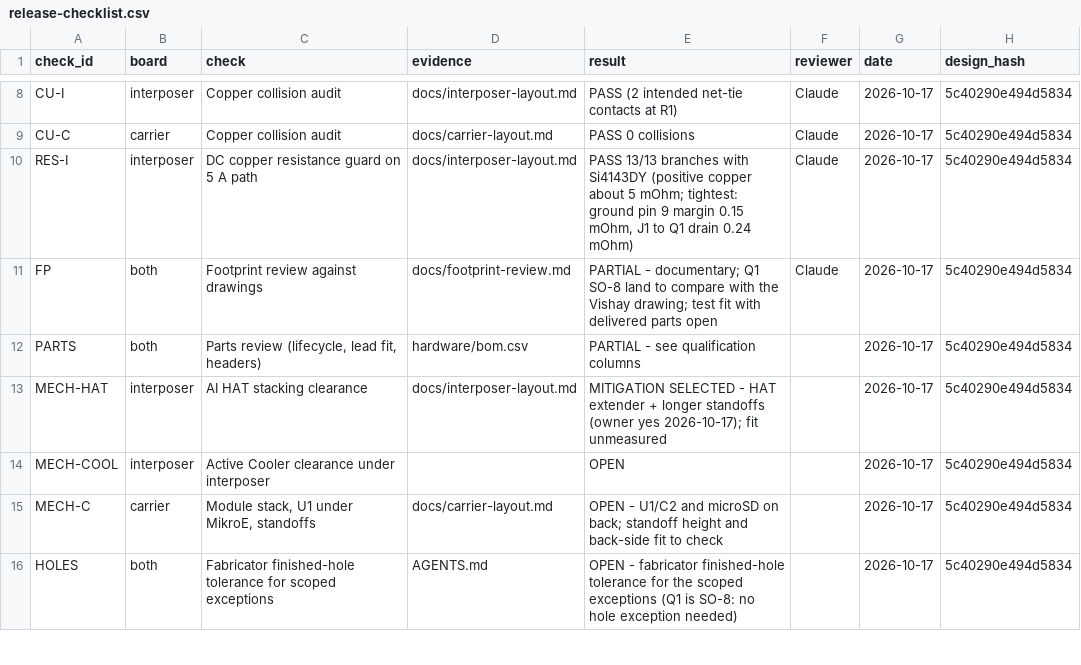
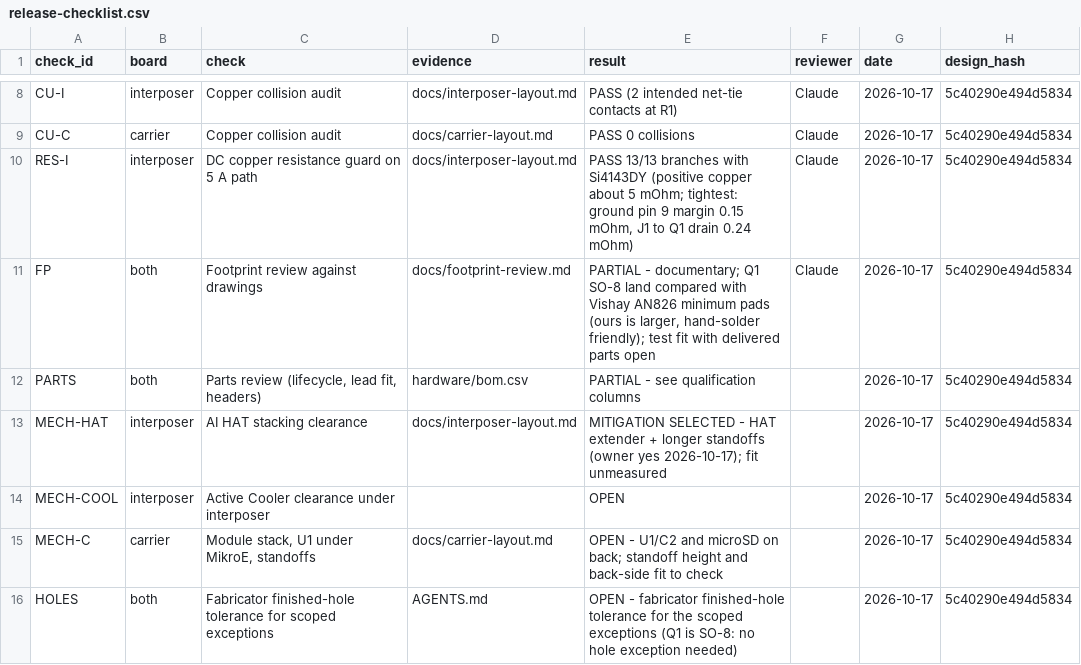
Before and after one commit to nherbaut/pico-power-sensor, a CSV file: hardware/release-checklist.csv, drawn as a sheet; only a part is shown, gaps mark what is left out.

```diff
--- a/hardware/release-checklist.csv
+++ b/hardware/release-checklist.csv
@@ -10,3 +10,3 @@ CU-C,carrier,Copper collision audit,docs/carrier-layout.md,PASS 0 collisions,Cla
 RES-I,interposer,DC copper resistance guard on 5 A path,docs/interposer-layout.md,"PASS 13/13 branches with Si4143DY (positive copper about 5 mOhm; tightest: ground pin 9 margin 0.15 mOhm, J1 to Q1 drain 0.24 mOhm)",Claude,2026-10-17,5c40290e494d5834
-FP,both,Footprint review against drawings,docs/footprint-review.md,PARTIAL - documentary; Q1 SO-8 land to compare with the Vishay drawing; test fit with delivered parts open,Claude,2026-10-17,5c40290e494d5834
+FP,both,Footprint review against drawings,docs/footprint-review.md,"PARTIAL - documentary; Q1 SO-8 land compared with Vishay AN826 minimum pads (ours is larger, hand-solder friendly); test fit with delivered parts open",Claude,2026-10-17,5c40290e494d5834
 PARTS,both,"Parts review (lifecycle, lead fit, headers)",hardware/bom.csv,PARTIAL - see qualification columns,,2026-10-17,5c40290e494d5834
```
Also changed, not shown: 1 other file.
